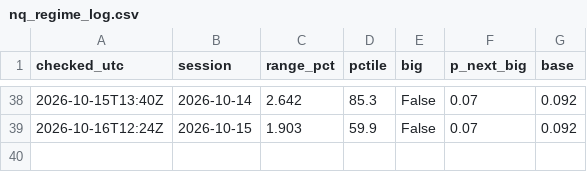
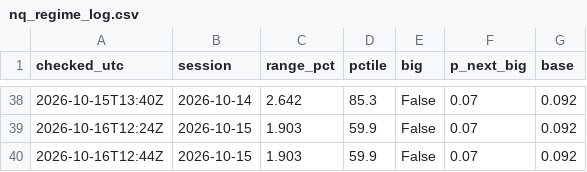
Before and after one commit to astonmonnach/signal-research, a CSV file: data/nq_regime_log.csv, drawn as a sheet; only a part is shown, gaps mark what is left out.

```diff
--- a/data/nq_regime_log.csv
+++ b/data/nq_regime_log.csv
@@ -39 +39,2 @@ checked_utc,session,range_pct,pctile,big,p_next_big,base
 2026-10-16T12:24Z,2026-10-15,1.903,59.9,False,0.07,0.092
+2026-10-16T12:44Z,2026-10-15,1.903,59.9,False,0.07,0.092
```
Also changed, not shown: 7 other files.
